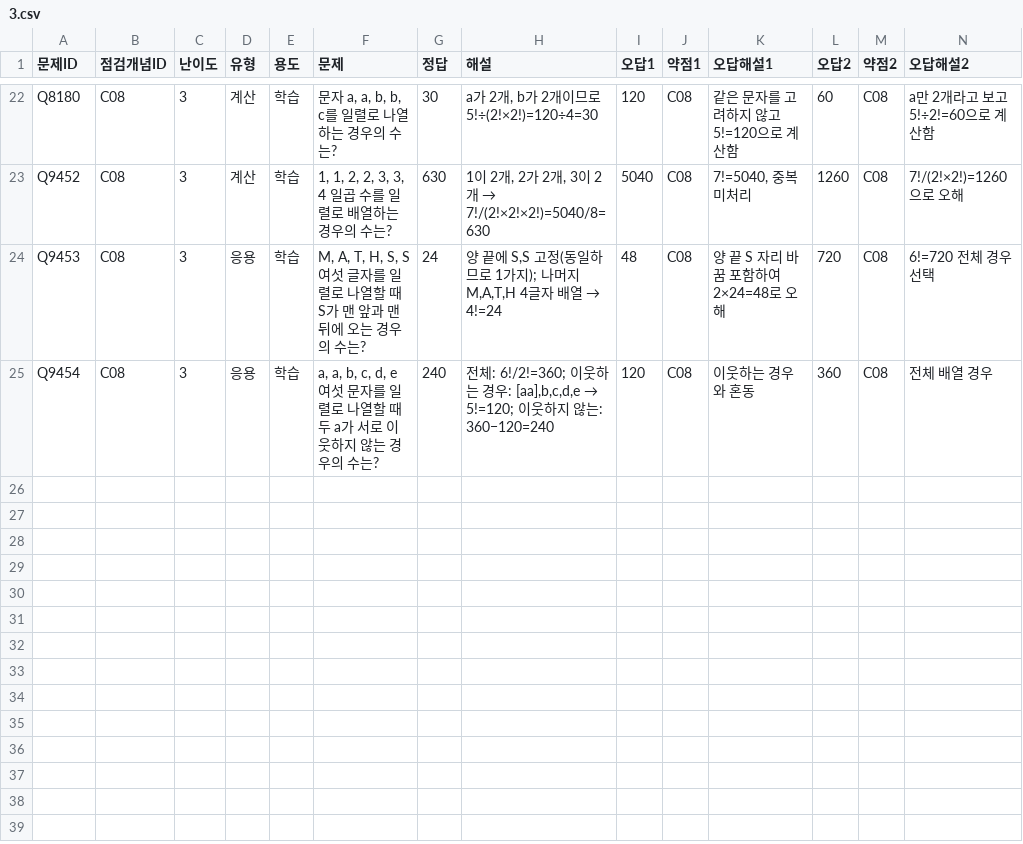
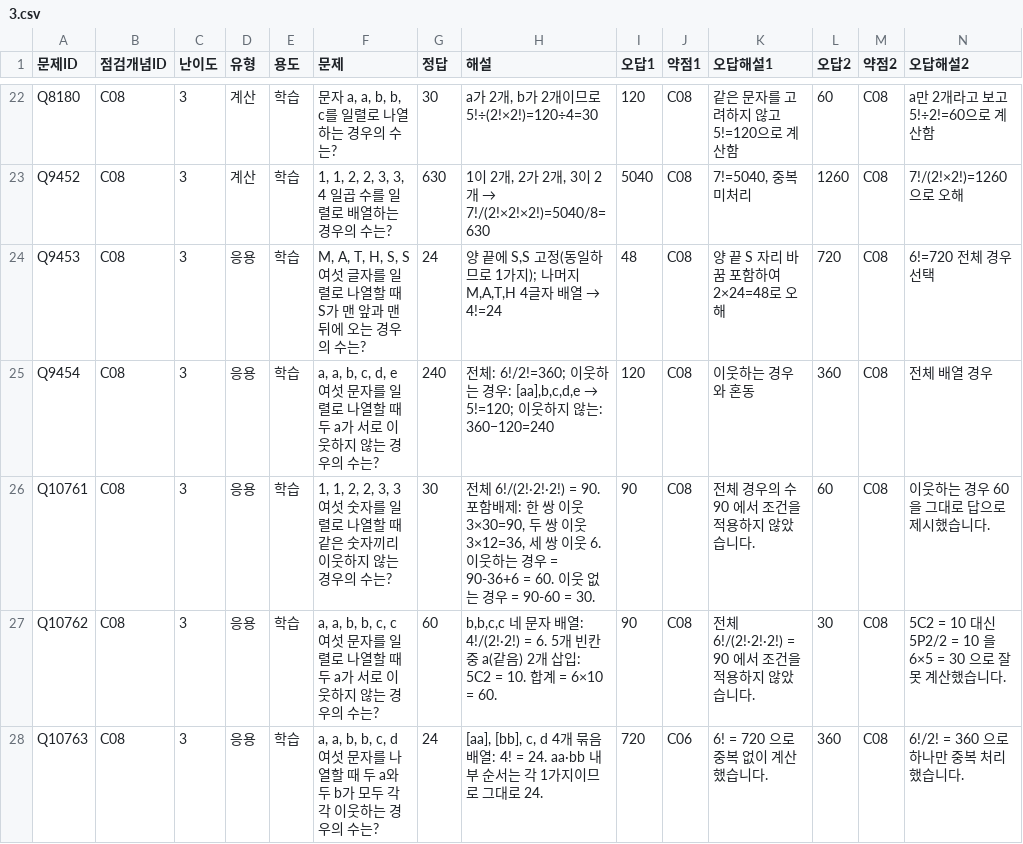
Before and after one commit to wataryu00-boop/math-diagnostic, a CSV file: problems/C08/3.csv, drawn as a sheet; only a part is shown, gaps mark what is left out; rows hold the shown columns only; the diff names each change by its address in the sheet, - before the commit and + after, or states it on an @@ line.

```diff
--- a/problems/C08/3.csv
+++ b/problems/C08/3.csv
+row 26: Q10761 | C08 | 3 | 응용 | 학습 | 1, 1, 2, 2, 3, 3 여섯 숫자를 일렬로 나열할 때 같은 숫자끼리 이웃하지 않는 경우의 수는? | 30 | 전체 6!/(2!·2!·2!) = 90. 포함배제: 한 쌍 이웃 3×30=90, 두 쌍 이웃 3×12=36, 세 쌍 이웃 6. 이웃하는 경우 = 90-36+6 = 60. 이웃 없는 경우 = 90-60 = 30. | 90 | C08 | 전체 경우의 수 90 에서 조건을 적용하지 않았습니다. | 60 | C08 | 이웃하는 경우 60 을 그대로 답으로 제시했습니다.
+row 27: Q10762 | C08 | 3 | 응용 | 학습 | a, a, b, b, c, c 여섯 문자를 일렬로 나열할 때 두 a가 서로 이웃하지 않는 경우의 수는? | 60 | b,b,c,c 네 문자 배열: 4!/(2!·2!) = 6. 5개 빈칸 중 a(같음) 2개 삽입: 5C2 = 10. 합계 = 6×10 = 60. | 90 | C08 | 전체 6!/(2!·2!·2!) = 90 에서 조건을 적용하지 않았습니다. | 30 | C08 | 5C2 = 10 대신 5P2/2 = 10 을 6×5 = 30 으로 잘못 계산했습니다.
+row 28: Q10763 | C08 | 3 | 응용 | 학습 | a, a, b, b, c, d 여섯 문자를 나열할 때 두 a와 두 b가 모두 각각 이웃하는 경우의 수는? | 24 | [aa], [bb], c, d 4개 묶음 배열: 4! = 24. aa·bb 내부 순서는 각 1가지이므로 그대로 24. | 720 | C06 | 6! = 720 으로 중복 없이 계산했습니다. | 360 | C08 | 6!/2! = 360 으로 하나만 중복 처리했습니다.
```
Also changed, not shown: problems/C10/1.csv, problems/D01/1.csv, 16 other files.
